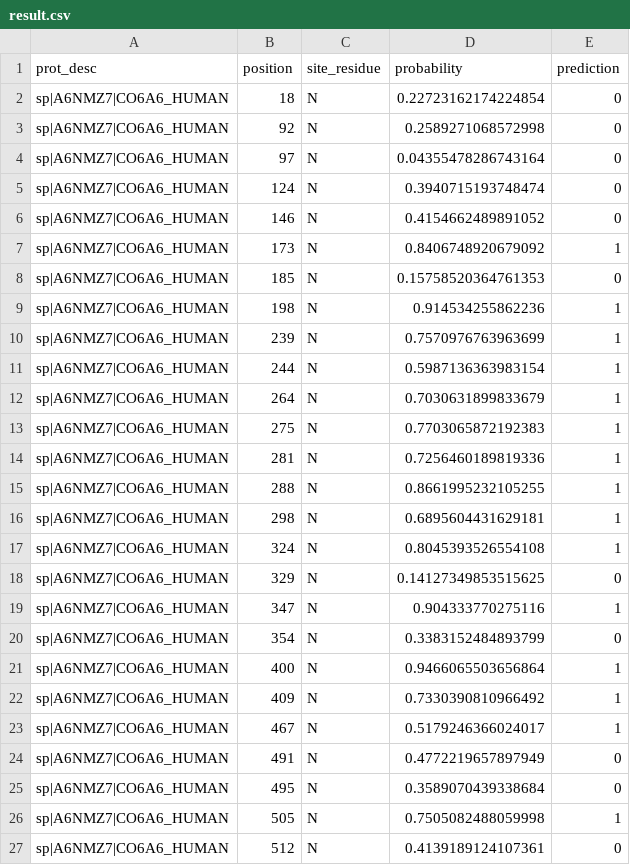
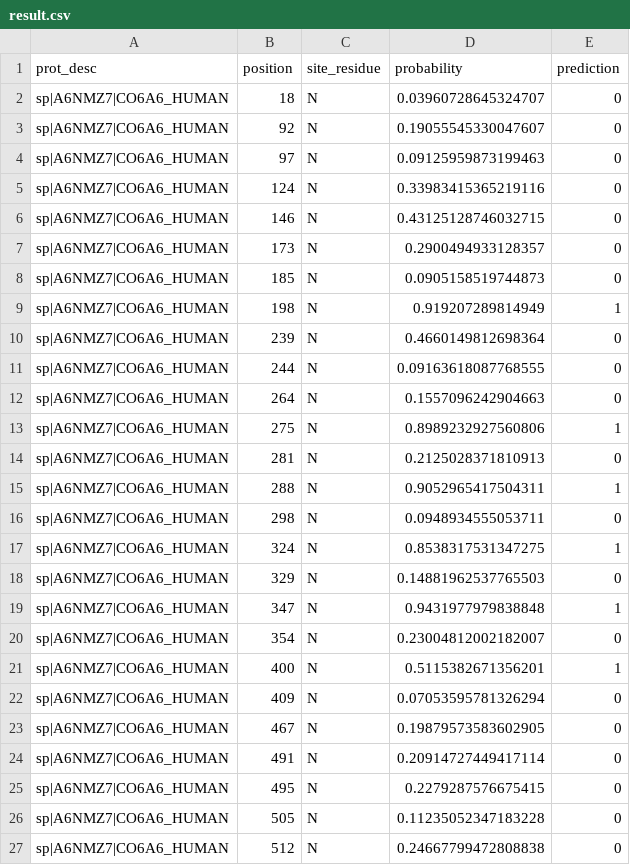
Before and after one commit to partrita/LMNglyPred, a CSV file: output/result.csv, drawn as a sheet; only a part is shown; the diff covers the shown part only.

```diff
--- a/output/result.csv
+++ b/output/result.csv
@@ -1,27 +1,27 @@
 prot_desc,position,site_residue,probability,prediction
-sp|A6NMZ7|CO6A6_HUMAN,18,N,0.22723162174224854,0
-sp|A6NMZ7|CO6A6_HUMAN,92,N,0.2589271068572998,0
-sp|A6NMZ7|CO6A6_HUMAN,97,N,0.04355478286743164,0
-sp|A6NMZ7|CO6A6_HUMAN,124,N,0.3940715193748474,0
-sp|A6NMZ7|CO6A6_HUMAN,146,N,0.4154662489891052,0
-sp|A6NMZ7|CO6A6_HUMAN,173,N,0.8406748920679092,1
-sp|A6NMZ7|CO6A6_HUMAN,185,N,0.15758520364761353,0
-sp|A6NMZ7|CO6A6_HUMAN,198,N,0.914534255862236,1
-sp|A6NMZ7|CO6A6_HUMAN,239,N,0.7570976763963699,1
-sp|A6NMZ7|CO6A6_HUMAN,244,N,0.5987136363983154,1
-sp|A6NMZ7|CO6A6_HUMAN,264,N,0.7030631899833679,1
-sp|A6NMZ7|CO6A6_HUMAN,275,N,0.7703065872192383,1
-sp|A6NMZ7|CO6A6_HUMAN,281,N,0.7256460189819336,1
-sp|A6NMZ7|CO6A6_HUMAN,288,N,0.8661995232105255,1
-sp|A6NMZ7|CO6A6_HUMAN,298,N,0.6895604431629181,1
-sp|A6NMZ7|CO6A6_HUMAN,324,N,0.8045393526554108,1
-sp|A6NMZ7|CO6A6_HUMAN,329,N,0.14127349853515625,0
-sp|A6NMZ7|CO6A6_HUMAN,347,N,0.904333770275116,1
-sp|A6NMZ7|CO6A6_HUMAN,354,N,0.3383152484893799,0
-sp|A6NMZ7|CO6A6_HUMAN,400,N,0.9466065503656864,1
-sp|A6NMZ7|CO6A6_HUMAN,409,N,0.7330390810966492,1
-sp|A6NMZ7|CO6A6_HUMAN,467,N,0.5179246366024017,1
-sp|A6NMZ7|CO6A6_HUMAN,491,N,0.4772219657897949,0
-sp|A6NMZ7|CO6A6_HUMAN,495,N,0.3589070439338684,0
-sp|A6NMZ7|CO6A6_HUMAN,505,N,0.7505082488059998,1
-sp|A6NMZ7|CO6A6_HUMAN,512,N,0.4139189124107361,0
+sp|A6NMZ7|CO6A6_HUMAN,18,N,0.03960728645324707,0
+sp|A6NMZ7|CO6A6_HUMAN,92,N,0.19055545330047607,0
+sp|A6NMZ7|CO6A6_HUMAN,97,N,0.09125959873199463,0
+sp|A6NMZ7|CO6A6_HUMAN,124,N,0.33983415365219116,0
+sp|A6NMZ7|CO6A6_HUMAN,146,N,0.43125128746032715,0
+sp|A6NMZ7|CO6A6_HUMAN,173,N,0.2900494933128357,0
+sp|A6NMZ7|CO6A6_HUMAN,185,N,0.0905158519744873,0
+sp|A6NMZ7|CO6A6_HUMAN,198,N,0.919207289814949,1
+sp|A6NMZ7|CO6A6_HUMAN,239,N,0.4660149812698364,0
+sp|A6NMZ7|CO6A6_HUMAN,244,N,0.09163618087768555,0
+sp|A6NMZ7|CO6A6_HUMAN,264,N,0.1557096242904663,0
+sp|A6NMZ7|CO6A6_HUMAN,275,N,0.8989232927560806,1
+sp|A6NMZ7|CO6A6_HUMAN,281,N,0.2125028371810913,0
+sp|A6NMZ7|CO6A6_HUMAN,288,N,0.9052965417504311,1
+sp|A6NMZ7|CO6A6_HUMAN,298,N,0.0948934555053711,0
+sp|A6NMZ7|CO6A6_HUMAN,324,N,0.8538317531347275,1
+sp|A6NMZ7|CO6A6_HUMAN,329,N,0.14881962537765503,0
+sp|A6NMZ7|CO6A6_HUMAN,347,N,0.9431977979838848,1
+sp|A6NMZ7|CO6A6_HUMAN,354,N,0.23004812002182007,0
+sp|A6NMZ7|CO6A6_HUMAN,400,N,0.5115382671356201,1
+sp|A6NMZ7|CO6A6_HUMAN,409,N,0.07053595781326294,0
+sp|A6NMZ7|CO6A6_HUMAN,467,N,0.19879573583602905,0
+sp|A6NMZ7|CO6A6_HUMAN,491,N,0.20914727449417114,0
+sp|A6NMZ7|CO6A6_HUMAN,495,N,0.2279287576675415,0
+sp|A6NMZ7|CO6A6_HUMAN,505,N,0.11235052347183228,0
+sp|A6NMZ7|CO6A6_HUMAN,512,N,0.24667799472808838,0
```
Also changed, not shown: 119 edited cells elsewhere in this file, 14 other files.
